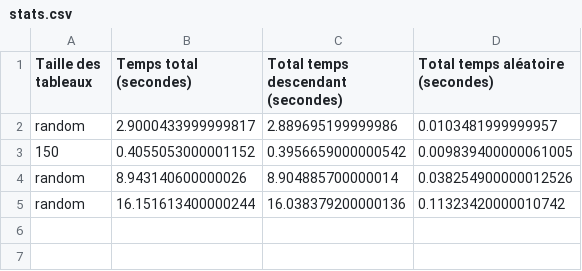
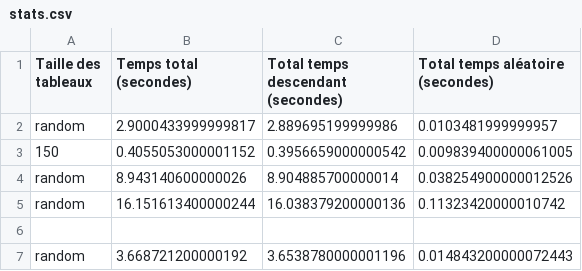
Before and after one commit to 1-irdA/InsertionSortStatistics, a CSV file: stats.csv, drawn as a sheet; the diff names each change by its address in the sheet, - before the commit and + after, or states it on an @@ line.

```diff
--- a/stats.csv
+++ b/stats.csv
+row 6: (empty)
+row 7: random | 3.668721200000192 | 3.6538780000001196 | 0.014843200000072443
```
Also changed, not shown: 5 other files.
